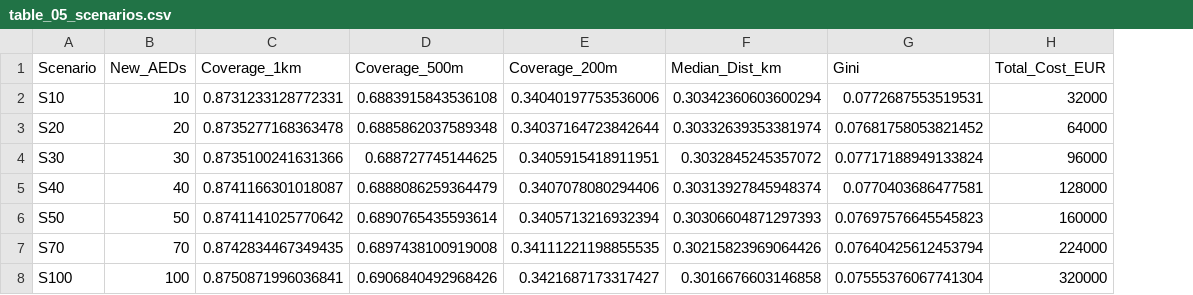
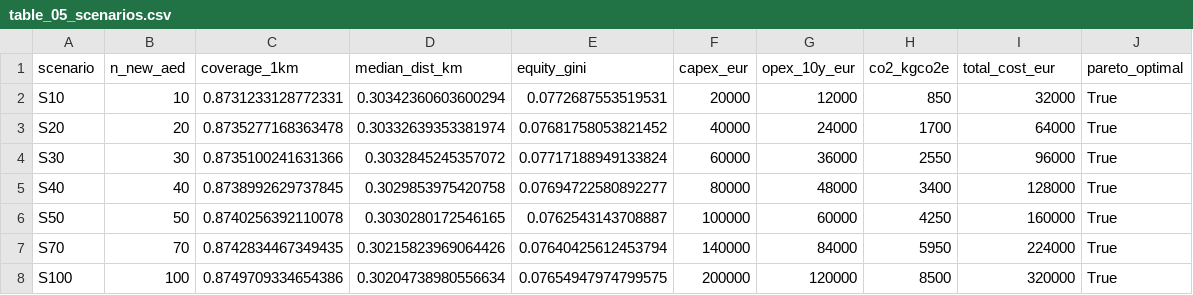
Before and after one commit to Song-beanpp/AED, a CSV file: mda_project/data/output/figures/table_05_scenarios.csv, drawn as a sheet; removed rows and columns are numbered as before the commit, all else as after; the diff names each change by its address in the sheet, - before the commit and + after, or states it on an @@ line.

Commit message:
Fix notebooks: sklearn RMSE compat, NB05 CSV export, NB07 column mapping

```diff
--- a/mda_project/data/output/figures/table_05_scenarios.csv
+++ b/mda_project/data/output/figures/table_05_scenarios.csv
-column D, rows 2-8: 0.6883915843536108 | 0.6885862037589348 | 0.688727745144625 | 0.6888086259364479 | 0.6890765435593614 | 0.6897438100919008 | 0.6906840492968426
-column E, rows 2-8: 0.34040197753536006 | 0.34037164723842644 | 0.3405915418911951 | 0.3407078080294406 | 0.3405713216932394 | 0.34111221198855535 | 0.3421687173317427
+column F, rows 2-8: 20000 | 40000 | 60000 | 80000 | 100000 | 140000 | 200000
+column G, rows 2-8: 12000 | 24000 | 36000 | 48000 | 60000 | 84000 | 120000
+column H, rows 2-8: 850 | 1700 | 2550 | 3400 | 4250 | 5950 | 8500
+column J, rows 2-8: all True
-row 1: Scenario | New_AEDs | Coverage_1km | Coverage_500m | Coverage_200m | Median_Dist_km | Gini | Total_Cost_EUR
+row 1: scenario | n_new_aed | coverage_1km | median_dist_km | equity_gini | capex_eur | opex_10y_eur | co2_kgco2e | total_cost_eur | pareto_optimal
-C5: 0.8741166301018087
+C5: 0.8738992629737845
-D5: 0.30313927845948374
+D5: 0.3029853975420758
-E5: 0.0770403686477581
+E5: 0.07694722580892277
-C6: 0.8741141025770642
+C6: 0.8740256392110078
-D6: 0.30306604871297393
+D6: 0.3030280172546165
-E6: 0.07697576645545823
+E6: 0.0762543143708887
-C8: 0.8750871996036841
+C8: 0.8749709334654386
-D8: 0.3016676603146858
+D8: 0.30204738980556634
-E8: 0.07555376067741304
+E8: 0.07654947974799575
```
Also changed, not shown: 3 other files.
